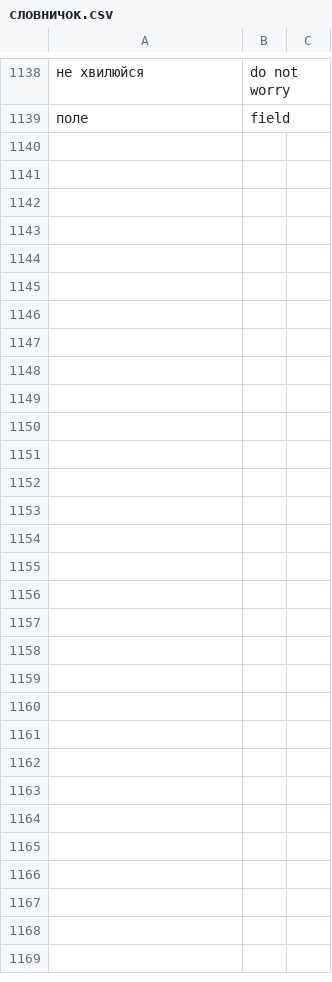
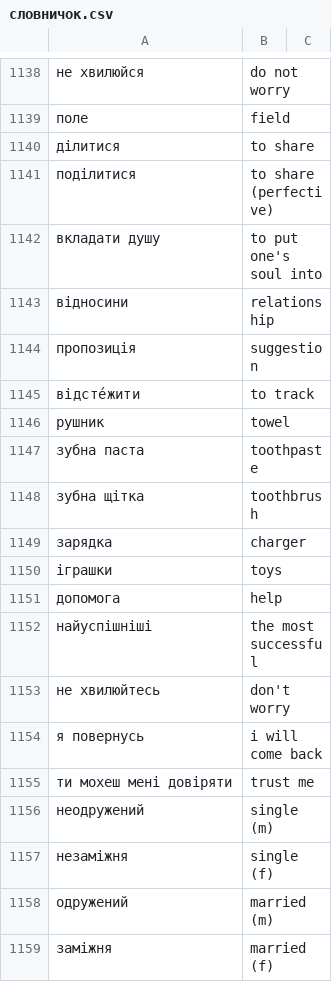
Before and after one commit to boonleng/ankicard, a CSV file: словничок.csv, drawn as a sheet; only a part is shown, gaps mark what is left out; the diff covers the shown part only; the diff names each change by its address in the sheet, - before the commit and + after, or states it on an @@ line.

```diff
--- a/словничок.csv
+++ b/словничок.csv
+row 1140: ділитися | to share
+row 1141: поділитися | to share (perfective)
+row 1142: вкладати душу | to put one's soul into
+row 1143: відносини | relationship
+row 1144: пропозиція | suggestion
+row 1145: відсте́жити | to track
+row 1146: рушник | towel
+row 1147: зубна паста | toothpaste
+row 1148: зубна щітка | toothbrush
+row 1149: зарядка | charger
+row 1150: іграшки | toys
+row 1151: допомога | help
+row 1152: найуспішніші | the most successful
+row 1153: не хвилюйтесь | don't worry
+row 1154: я повернусь | i will come back
+row 1155: ти мохеш мені довіряти | trust me
+row 1156: неодружений | single (m)
+row 1157: незаміжня | single (f)
+row 1158: одружений | married (m)
+row 1159: заміжня | married (f)
```
Also changed, not shown: 75 added rows, 1 removed row and 3 edited cells elsewhere in this file.
